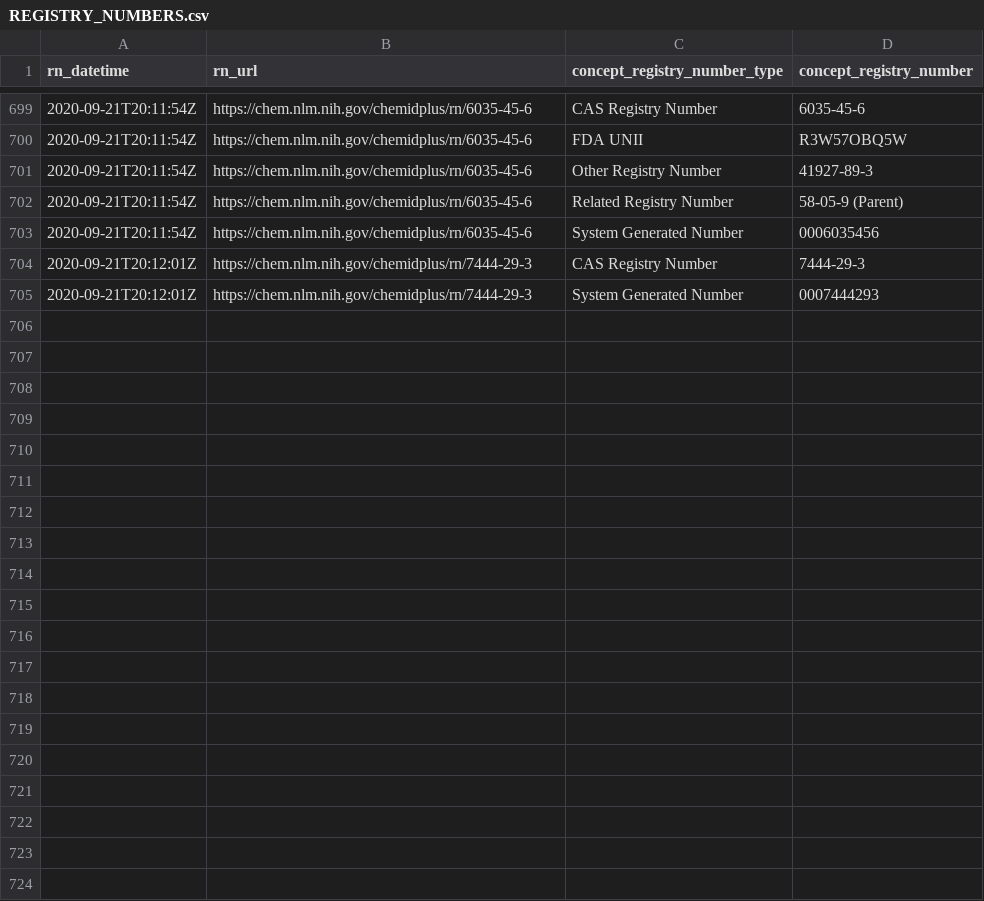
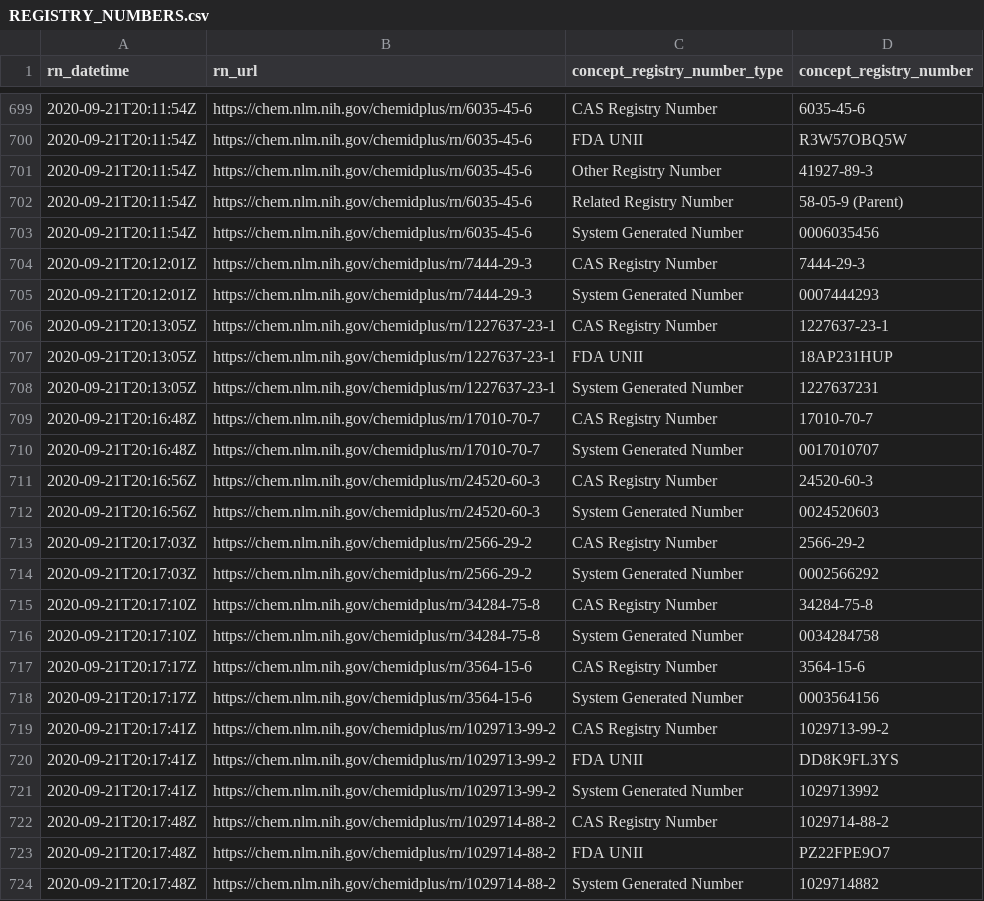
Before and after one commit to meerapatelmd/chemidplusSearchData, a CSV file: data-raw/REGISTRY_NUMBERS.csv, drawn as a sheet; only a part is shown, gaps mark what is left out; the diff covers the shown part only.

Commit message:
automated data refresh

```diff
--- a/data-raw/REGISTRY_NUMBERS.csv
+++ b/data-raw/REGISTRY_NUMBERS.csv
@@ -705 +705,20 @@ rn_datetime,rn_url,concept_registry_number_type,concept_registry_number
 2020-09-21T20:12:01Z,https://chem.nlm.nih.gov/chemidplus/rn/7444-29-3,System Generated Number,0007444293
+2020-09-21T20:13:05Z,https://chem.nlm.nih.gov/chemidplus/rn/1227637-23-1,CAS Registry Number,1227637-23-1
+2020-09-21T20:13:05Z,https://chem.nlm.nih.gov/chemidplus/rn/1227637-23-1,FDA UNII,18AP231HUP
+2020-09-21T20:13:05Z,https://chem.nlm.nih.gov/chemidplus/rn/1227637-23-1,System Generated Number,1227637231
+2020-09-21T20:16:48Z,https://chem.nlm.nih.gov/chemidplus/rn/17010-70-7,CAS Registry Number,17010-70-7
+2020-09-21T20:16:48Z,https://chem.nlm.nih.gov/chemidplus/rn/17010-70-7,System Generated Number,0017010707
+2020-09-21T20:16:56Z,https://chem.nlm.nih.gov/chemidplus/rn/24520-60-3,CAS Registry Number,24520-60-3
+2020-09-21T20:16:56Z,https://chem.nlm.nih.gov/chemidplus/rn/24520-60-3,System Generated Number,0024520603
+2020-09-21T20:17:03Z,https://chem.nlm.nih.gov/chemidplus/rn/2566-29-2,CAS Registry Number,2566-29-2
+2020-09-21T20:17:03Z,https://chem.nlm.nih.gov/chemidplus/rn/2566-29-2,System Generated Number,0002566292
+2020-09-21T20:17:10Z,https://chem.nlm.nih.gov/chemidplus/rn/34284-75-8,CAS Registry Number,34284-75-8
+2020-09-21T20:17:10Z,https://chem.nlm.nih.gov/chemidplus/rn/34284-75-8,System Generated Number,0034284758
+2020-09-21T20:17:17Z,https://chem.nlm.nih.gov/chemidplus/rn/3564-15-6,CAS Registry Number,3564-15-6
+2020-09-21T20:17:17Z,https://chem.nlm.nih.gov/chemidplus/rn/3564-15-6,System Generated Number,0003564156
+2020-09-21T20:17:41Z,https://chem.nlm.nih.gov/chemidplus/rn/1029713-99-2,CAS Registry Number,1029713-99-2
+2020-09-21T20:17:41Z,https://chem.nlm.nih.gov/chemidplus/rn/1029713-99-2,FDA UNII,DD8K9FL3YS
+2020-09-21T20:17:41Z,https://chem.nlm.nih.gov/chemidplus/rn/1029713-99-2,System Generated Number,1029713992
+2020-09-21T20:17:48Z,https://chem.nlm.nih.gov/chemidplus/rn/1029714-88-2,CAS Registry Number,1029714-88-2
+2020-09-21T20:17:48Z,https://chem.nlm.nih.gov/chemidplus/rn/1029714-88-2,FDA UNII,PZ22FPE9O7
+2020-09-21T20:17:48Z,https://chem.nlm.nih.gov/chemidplus/rn/1029714-88-2,System Generated Number,1029714882
```
Also changed, not shown: 16 added rows elsewhere in this file, data-raw/CLASSIFICATION.csv, data-raw/RN_URL_VALIDITY.csv, 17 other files.
